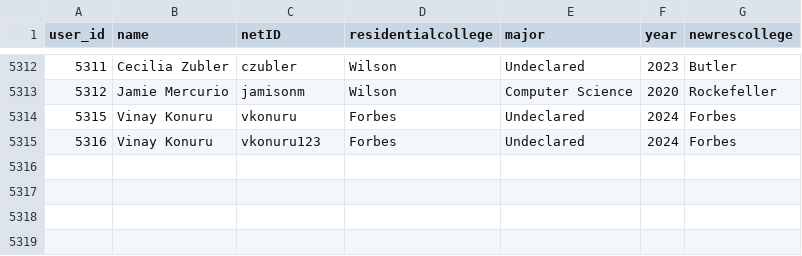
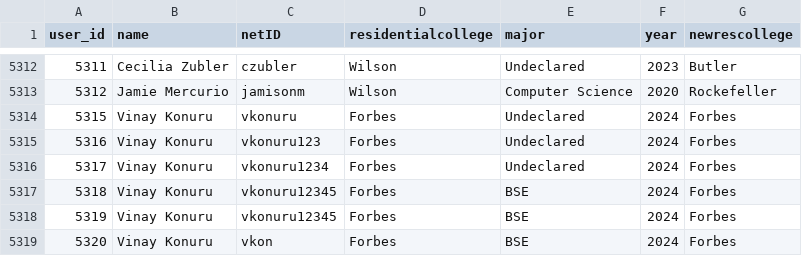
Before and after one commit to vinaykonuru/TigerGainz, a CSV file: WorkoutBuddy-project/WorkoutBuddy/studentdata.csv, drawn as a sheet; only a part is shown, gaps mark what is left out; the diff names each change by its address in the sheet, - before the commit and + after, or states it on an @@ line.

```diff
--- a/WorkoutBuddy-project/WorkoutBuddy/studentdata.csv
+++ b/WorkoutBuddy-project/WorkoutBuddy/studentdata.csv
+row 5316: 5317 | Vinay Konuru | vkonuru1234 | Forbes | Undeclared | 2024 | Forbes
+row 5317: 5318 | Vinay Konuru | vkonuru12345 | Forbes | BSE | 2024 | Forbes
+row 5318: 5319 | Vinay Konuru | vkonuru12345 | Forbes | BSE | 2024 | Forbes
+row 5319: 5320 | Vinay Konuru | vkon | Forbes | BSE | 2024 | Forbes
```
Also changed, not shown: 11 other files.
